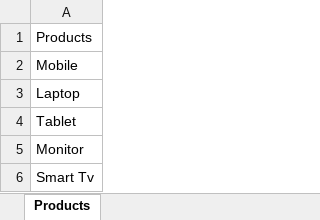
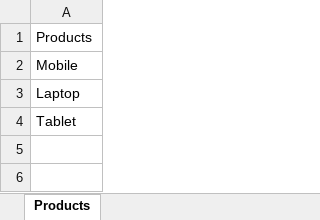
Before and after one commit to sagarjhathi/amazon-filter-e2e-automation, an Excel workbook: eclipse-workspace/Intro/src/main/resources/data/Products.xlsx, sheet Products, drawn as a sheet; values as stored, in another font and other column widths than the file's, no borders; the diff names each change by its address in the sheet, - before the commit and + after, or states it on an @@ line.

```diff
--- a/eclipse-workspace/Intro/src/main/resources/data/Products.xlsx (sheet Products)
+++ b/eclipse-workspace/Intro/src/main/resources/data/Products.xlsx (sheet Products)
-row 5: Monitor
-row 6: Smart Tv
```
Also changed, not shown: 4 other files.
